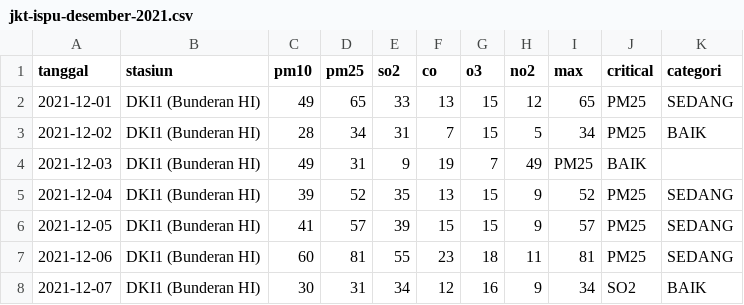
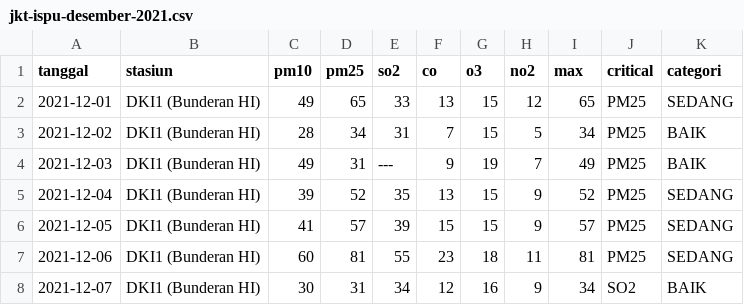
Before and after one commit to MuffinCrunchy/air-pollution-forecasting, a CSV file: datasets/raw-datasets/jkt-ispu-desember-2021.csv, drawn as a sheet; only a part is shown.

Commit message:
Update jkt-ispu-desember-2021.csv

```diff
--- a/datasets/raw-datasets/jkt-ispu-desember-2021.csv
+++ b/datasets/raw-datasets/jkt-ispu-desember-2021.csv
@@ -3,3 +3,3 @@ tanggal,stasiun,pm10,pm25,so2,co,o3,no2,max,critical,categori
 2021-12-02,DKI1 (Bunderan HI),28,34,31,7,15,5,34,PM25,BAIK
-2021-12-03,DKI1 (Bunderan HI),49,31,9,19,7,49,PM25,BAIK,
+2021-12-03,DKI1 (Bunderan HI),49,31,---,9,19,7,49,PM25,BAIK,
 2021-12-04,DKI1 (Bunderan HI),39,52,35,13,15,9,52,PM25,SEDANG
```
